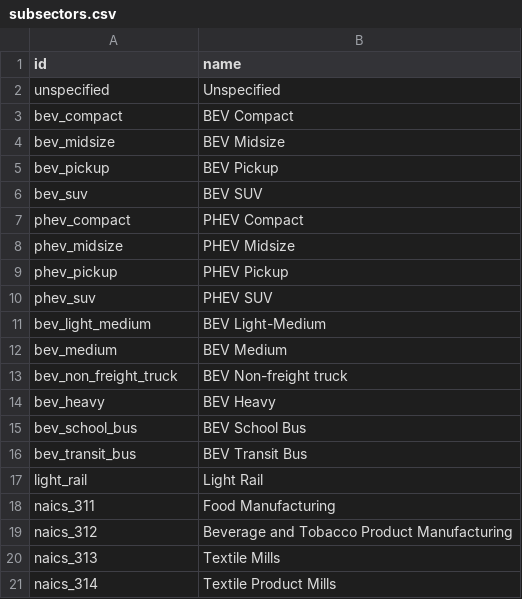
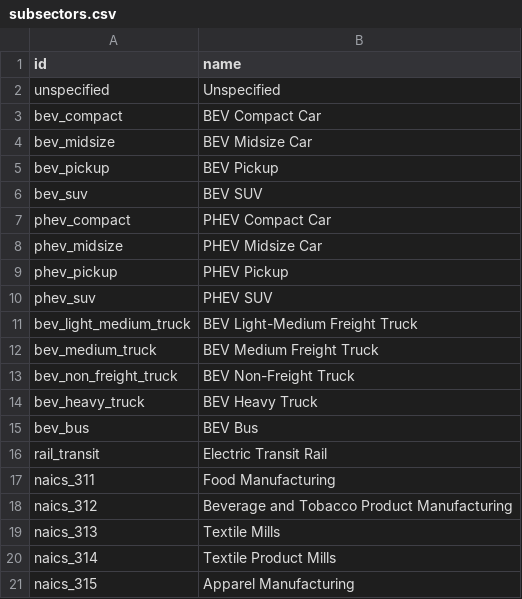
Before and after one commit to dsgrid/dsgrid-project-DECARB, a CSV file: project/dimensions/subsectors.csv, drawn as a sheet; only a part is shown; the shorter side is filled out with more unchanged rows.

```diff
--- a/project/dimensions/subsectors.csv
+++ b/project/dimensions/subsectors.csv
@@ -2,17 +2,16 @@ id,name
 unspecified,Unspecified
-bev_compact,BEV Compact
-bev_midsize,BEV Midsize
+bev_compact,BEV Compact Car
+bev_midsize,BEV Midsize Car
 bev_pickup,BEV Pickup
 bev_suv,BEV SUV
-phev_compact,PHEV Compact
-phev_midsize,PHEV Midsize
+phev_compact,PHEV Compact Car
+phev_midsize,PHEV Midsize Car
 phev_pickup,PHEV Pickup
 phev_suv,PHEV SUV
-bev_light_medium,BEV Light-Medium
-bev_medium,BEV Medium
-bev_non_freight_truck,BEV Non-freight truck
-bev_heavy,BEV Heavy
-bev_school_bus,BEV School Bus
-bev_transit_bus,BEV Transit Bus
-light_rail,Light Rail
+bev_light_medium_truck,BEV Light-Medium Freight Truck
+bev_medium_truck,BEV Medium Freight Truck
+bev_non_freight_truck,BEV Non-Freight Truck
+bev_heavy_truck,BEV Heavy Truck
+bev_bus,BEV Bus
+rail_transit,Electric Transit Rail
 naics_311,Food Manufacturing
```
Also changed, not shown: project/dimensions/enduses.csv, project/dimensions/subset/end_uses_by_sector.csv, 5 other files.
